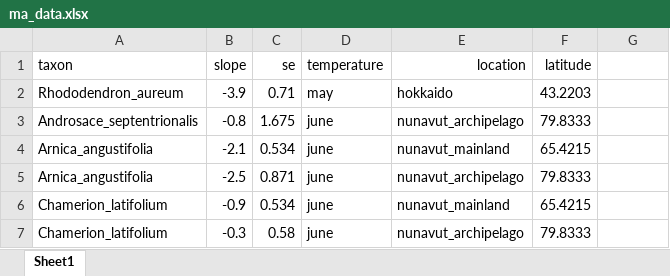
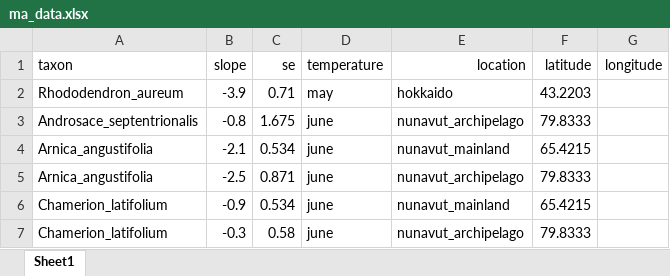
Before and after one commit to kath-o/metaanalysis, an Excel workbook: ma_data.xlsx, sheet Sheet1, drawn as a sheet; only a part is shown; values as stored, in another font and other column widths than the file's, no borders; the diff names each change by its address in the sheet, - before the commit and + after, or states it on an @@ line.

```diff
--- a/ma_data.xlsx (sheet Sheet1)
+++ b/ma_data.xlsx (sheet Sheet1)
-G1: (empty)
+G1: longitude
```
Also changed, not shown: 7 other files.
